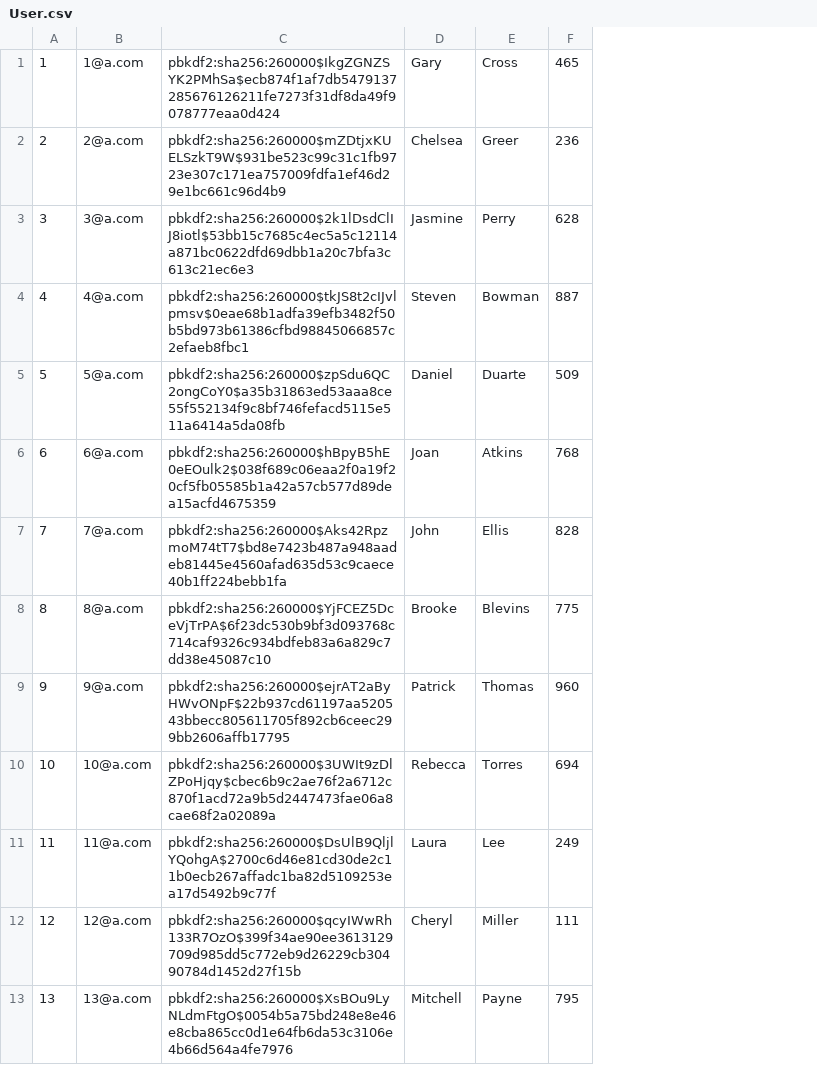
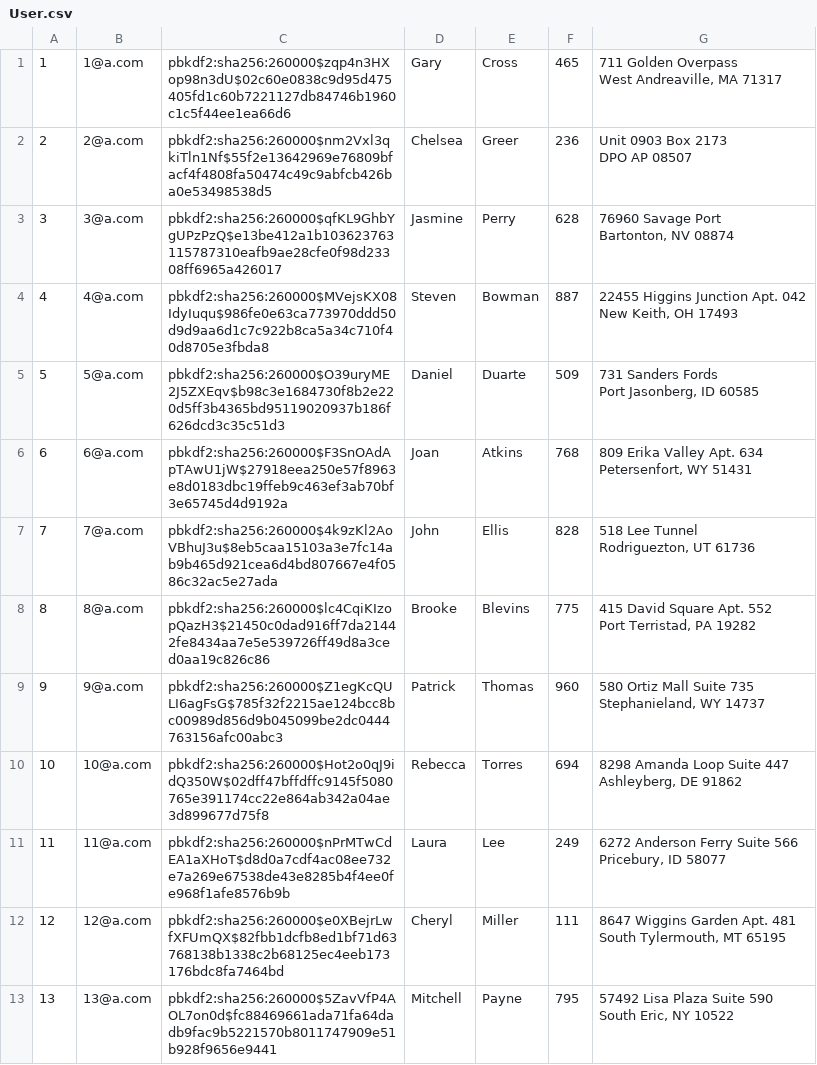
Before and after one commit to motianjun4/mini_amazon, a CSV file: db/generated/User.csv, drawn as a sheet; only a part is shown; removed rows and columns are numbered as before the commit, all else as after; ↵ is a line break in a cell; the diff names each change by its address in the sheet, - before the commit and + after, or states it on an @@ line.

Commit message:
add: user add sell_address

```diff
--- a/db/generated/User.csv
+++ b/db/generated/User.csv
-column C, rows 1-13: pbkdf2:sha256:260000$IkgZGNZSYK2PMhSa$ecb874f1af7db5479137285676126211fe7273f31df8da49f9078777eaa0d424 | pbkdf2:sha256:260000$mZDtjxKUELSzkT9W$931be523c99c31c1fb9723e307c171ea757009fdfa1ef46d29e1bc661c96d4b9 | pbkdf2:sha256:260000$2k1lDsdClIJ8iotl$53bb15c7685c4ec5a5c12114a871bc0622dfd69dbb1a20c7bfa3c613c21ec6e3 | pbkdf2:sha256:260000$tkJS8t2cIJvlpmsv$0eae68b1adfa39efb3482f50b5bd973b61386cfbd98845066857c2efaeb8fbc1 | pbkdf2:sha256:260000$zpSdu6QC2ongCoY0$a35b31863ed53aaa8ce55f552134f9c8bf746fefacd5115e511a6414a5da08fb | pbkdf2:sha256:260000$hBpyB5hE0eEOulk2$038f689c06eaa2f0a19f20cf5fb05585b1a42a57cb577d89dea15acfd4675359 | pbkdf2:sha256:260000$Aks42RpzmoM74tT7$bd8e7423b487a948aadeb81445e4560afad635d53c9caece40b1ff224bebb1fa | pbkdf2:sha256:260000$YjFCEZ5DceVjTrPA$6f23dc530b9bf3d093768c714caf9326c934bdfeb83a6a829c7dd38e45087c10 | pbkdf2:sha256:260000$ejrAT2aByHWvONpF$22b937cd61197aa520543bbecc805611705f892cb6ceec299bb2606affb17795 | pbkdf2:sha256:260000$3UWIt9zDlZPoHjqy$cbec6b9c2ae76f2a6712c870f1acd72a9b5d2447473fae06a8cae68f2a02089a | pbkdf2:sha256:260000$DsUlB9QljlYQohgA$2700c6d46e81cd30de2c11b0ecb267affadc1ba82d5109253ea17d5492b9c77f | pbkdf2:sha256:260000$qcyIWwRh133R7OzO$399f34ae90ee3613129709d985dd5c772eb9d26229cb30490784d1452d27f15b | pbkdf2:sha256:260000$XsBOu9LyNLdmFtgO$0054b5a75bd248e8e46e8cba865cc0d1e64fb6da53c3106e4b66d564a4fe7976
+column C, rows 1-13: pbkdf2:sha256:260000$zqp4n3HXop98n3dU$02c60e0838c9d95d475405fd1c60b7221127db84746b1960c1c5f44ee1ea66d6 | pbkdf2:sha256:260000$nm2Vxl3qkiTln1Nf$55f2e13642969e76809bfacf4f4808fa50474c49c9abfcb426ba0e53498538d5 | pbkdf2:sha256:260000$qfKL9GhbYgUPzPzQ$e13be412a1b103623763115787310eafb9ae28cfe0f98d23308ff6965a426017 | pbkdf2:sha256:260000$MVejsKX08IdyIuqu$986fe0e63ca773970ddd50d9d9aa6d1c7c922b8ca5a34c710f40d8705e3fbda8 | pbkdf2:sha256:260000$O39uryME2J5ZXEqv$b98c3e1684730f8b2e220d5ff3b4365bd95119020937b186f626dcd3c35c51d3 | pbkdf2:sha256:260000$F3SnOAdApTAwU1jW$27918eea250e57f8963e8d0183dbc19ffeb9c463ef3ab70bf3e65745d4d9192a | pbkdf2:sha256:260000$4k9zKl2AoVBhuJ3u$8eb5caa15103a3e7fc14ab9b465d921cea6d4bd807667e4f0586c32ac5e27ada | pbkdf2:sha256:260000$lc4CqiKIzopQazH3$21450c0dad916ff7da21442fe8434aa7e5e539726ff49d8a3ced0aa19c826c86 | pbkdf2:sha256:260000$Z1egKcQULI6agFsG$785f32f2215ae124bcc8bc00989d856d9b045099be2dc0444763156afc00abc3 | pbkdf2:sha256:260000$Hot2o0qJ9idQ350W$02dff47bffdffc9145f5080765e391174cc22e864ab342a04ae3d899677d75f8 | pbkdf2:sha256:260000$nPrMTwCdEA1aXHoT$d8d0a7cdf4ac08ee732e7a269e67538de43e8285b4f4ee0fe968f1afe8576b9b | pbkdf2:sha256:260000$e0XBejrLwfXFUmQX$82fbb1dcfb8ed1bf71d63768138b1338c2b68125ec4eeb173176bdc8fa7464bd | pbkdf2:sha256:260000$5ZavVfP4AOL7on0d$fc88469661ada71fa64dadb9fac9b5221570b8011747909e51b928f9656e9441
+column G, rows 1-13: 711 Golden Overpass ↵ West Andreaville, MA 71317 | Unit 0903 Box 2173 ↵ DPO AP 08507 | 76960 Savage Port ↵ Bartonton, NV 08874 | 22455 Higgins Junction Apt. 042 ↵ New Keith, OH 17493 | 731 Sanders Fords ↵ Port Jasonberg, ID 60585 | 809 Erika Valley Apt. 634 ↵ Petersenfort, WY 51431 | 518 Lee Tunnel ↵ Rodriguezton, UT 61736 | 415 David Square Apt. 552 ↵ Port Terristad, PA 19282 | 580 Ortiz Mall Suite 735 ↵ Stephanieland, WY 14737 | 8298 Amanda Loop Suite 447 ↵ Ashleyberg, DE 91862 | 6272 Anderson Ferry Suite 566 ↵ Pricebury, ID 58077 | 8647 Wiggins Garden Apt. 481 ↵ South Tylermouth, MT 65195 | 57492 Lisa Plaza Suite 590 ↵ South Eric, NY 10522
```
Also changed, not shown: 4 other files.
